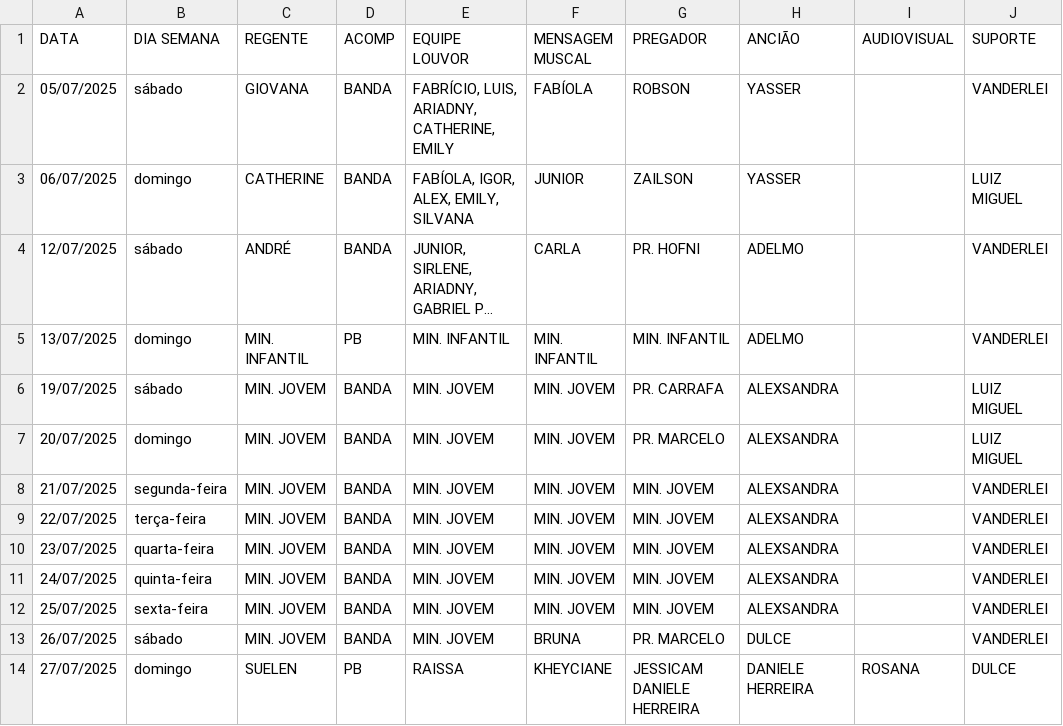
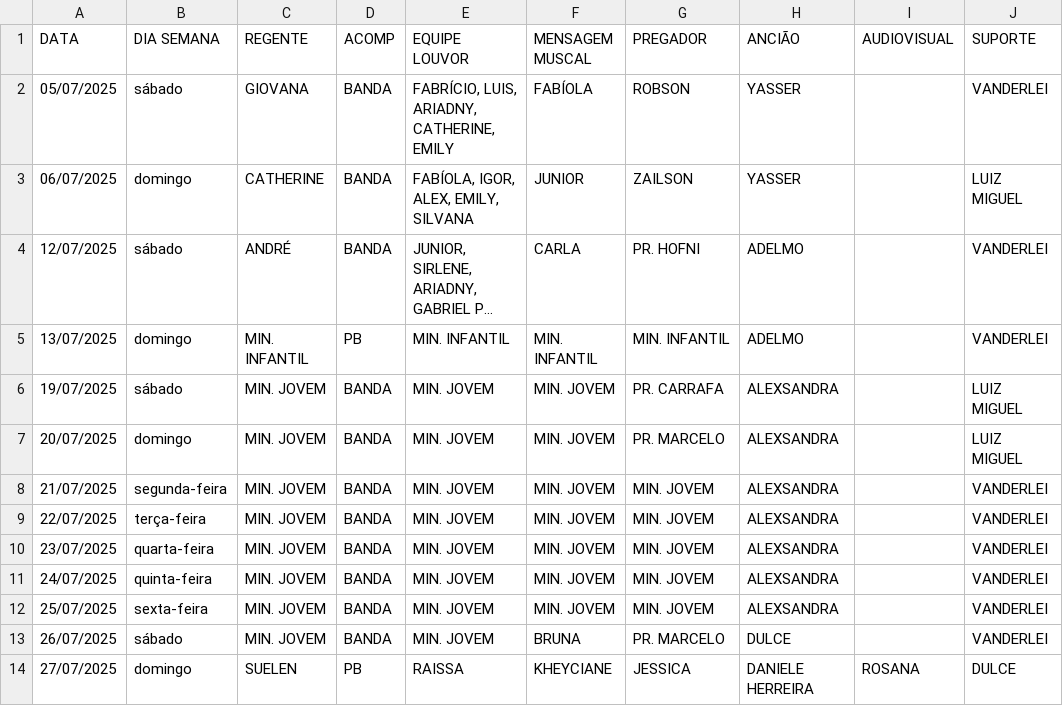
Before and after one commit to NatanBudny/EscalaMusica, a CSV file: docs/atual.csv, drawn as a sheet; only a part is shown; long unchanged cells end in …; the diff names each change by its address in the sheet, - before the commit and + after, or states it on an @@ line.

Commit message:
Update atual.csv

```diff
--- a/docs/atual.csv
+++ b/docs/atual.csv
-G14 (PREGADOR): JESSICAM DANIELE HERREIRA
+G14 (PREGADOR): JESSICA
```
